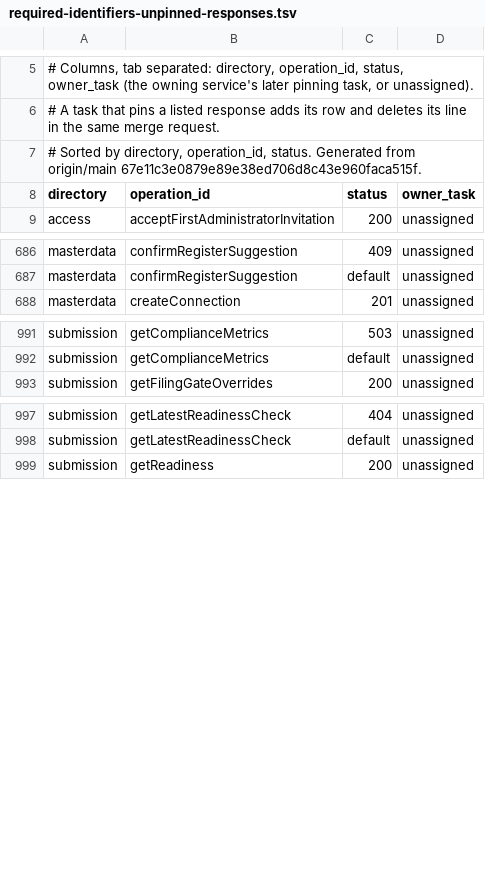
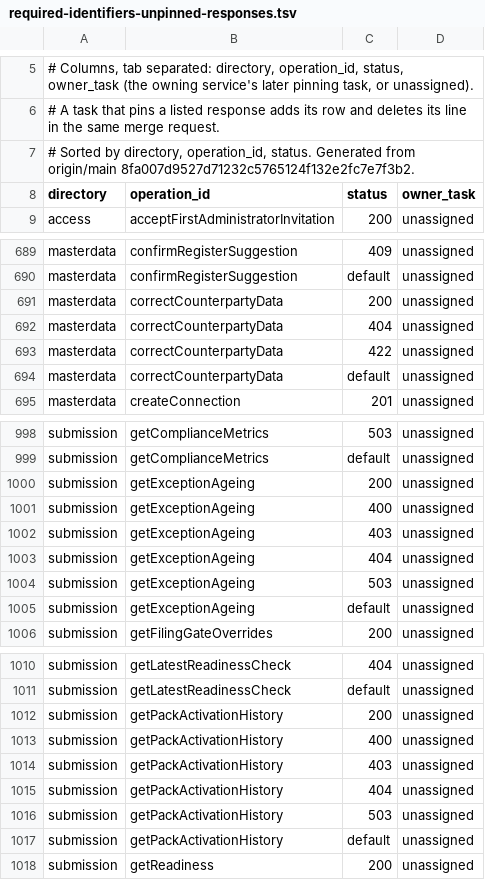
Before and after one commit to dynokore/DynoGST, a TSV file: platform-contracts/spectral/required-identifiers-unpinned-responses.tsv, drawn as a sheet; only a part is shown, gaps mark what is left out; the diff covers the shown part only.

```diff
--- a/platform-contracts/spectral/required-identifiers-unpinned-responses.tsv
+++ b/platform-contracts/spectral/required-identifiers-unpinned-responses.tsv
@@ -6,3 +6,3 @@
 # A task that pins a listed response adds its row and deletes its line in the same merge request.
-# Sorted by directory, operation_id, status. Generated from origin/main 67e11c3e0879e89e38ed706d8c43e960faca515f.
+# Sorted by directory, operation_id, status. Generated from origin/main 8fa007d9527d71232c5765124f132e2fc7e7f3b2.
 directory	operation_id	status	owner_task
@@ -687,2 +690,6 @@ masterdata	confirmRegisterSuggestion	409	unassigned
 masterdata	confirmRegisterSuggestion	default	unassigned
+masterdata	correctCounterpartyData	200	unassigned
+masterdata	correctCounterpartyData	404	unassigned
+masterdata	correctCounterpartyData	422	unassigned
+masterdata	correctCounterpartyData	default	unassigned
 masterdata	createConnection	201	unassigned
@@ -992,2 +999,8 @@ submission	getComplianceMetrics	503	unassigned
 submission	getComplianceMetrics	default	unassigned
+submission	getExceptionAgeing	200	unassigned
+submission	getExceptionAgeing	400	unassigned
+submission	getExceptionAgeing	403	unassigned
+submission	getExceptionAgeing	404	unassigned
+submission	getExceptionAgeing	503	unassigned
+submission	getExceptionAgeing	default	unassigned
 submission	getFilingGateOverrides	200	unassigned
@@ -998,2 +1011,8 @@ submission	getLatestReadinessCheck	404	unassigned
 submission	getLatestReadinessCheck	default	unassigned
+submission	getPackActivationHistory	200	unassigned
+submission	getPackActivationHistory	400	unassigned
+submission	getPackActivationHistory	403	unassigned
+submission	getPackActivationHistory	404	unassigned
+submission	getPackActivationHistory	503	unassigned
+submission	getPackActivationHistory	default	unassigned
 submission	getReadiness	200	unassigned
```
Also changed, not shown: 3 added rows elsewhere in this file.
